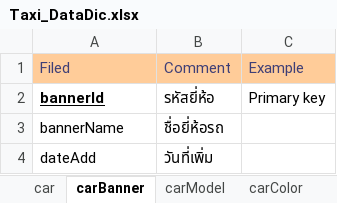
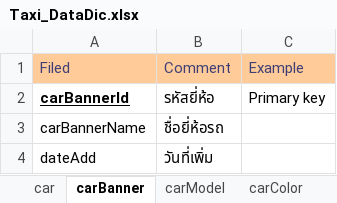
Before and after one commit to poliko6/imatt-taxi, an Excel workbook: info/Taxi_DataDic.xlsx, sheet carBanner, drawn as a sheet; values as stored, in another font and other column widths than the file's, no borders; the diff names each change by its address in the sheet, - before the commit and + after, or states it on an @@ line.

```diff
--- a/info/Taxi_DataDic.xlsx (sheet carBanner)
+++ b/info/Taxi_DataDic.xlsx (sheet carBanner)
-A2: bannerId
+A2: carBannerId
-A3: bannerName
+A3: carBannerName
```
Also changed, not shown: sheet car, sheet driverTaxi, sheet carModel, sheet carColor, sheet mobile, other sheet tabs, 1 other file.
